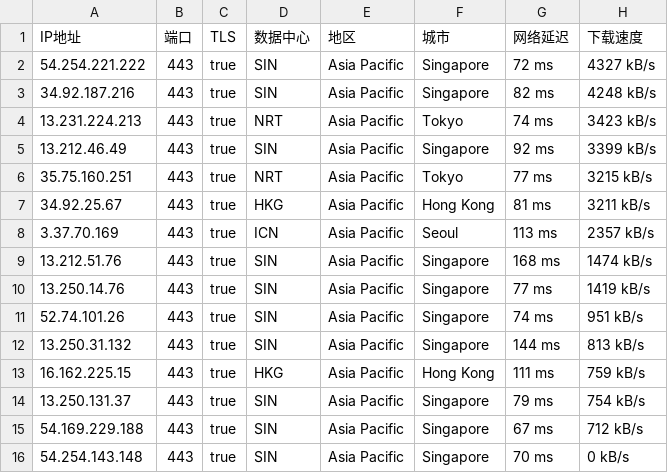
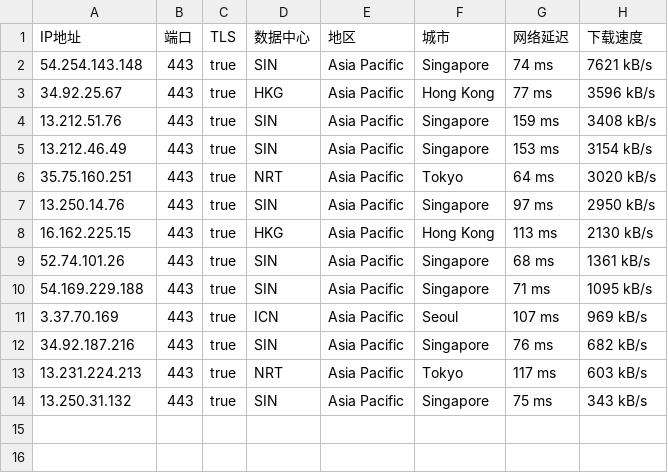
Before and after one commit to mountain787/Lunch-Bag-ip, a CSV file: proxyip.csv, drawn as a sheet.

Commit message:
2025-07-28 16:45:20

```diff
--- a/proxyip.csv
+++ b/proxyip.csv
@@ -1,16 +1,14 @@
 IP地址,端口,TLS,数据中心,地区,城市,网络延迟,下载速度
-54.254.221.222,443,true,SIN,Asia Pacific,Singapore,72 ms,4327 kB/s
-34.92.187.216,443,true,SIN,Asia Pacific,Singapore,82 ms,4248 kB/s
-13.231.224.213,443,true,NRT,Asia Pacific,Tokyo,74 ms,3423 kB/s
-13.212.46.49,443,true,SIN,Asia Pacific,Singapore,92 ms,3399 kB/s
-35.75.160.251,443,true,NRT,Asia Pacific,Tokyo,77 ms,3215 kB/s
-34.92.25.67,443,true,HKG,Asia Pacific,Hong Kong,81 ms,3211 kB/s
-3.37.70.169,443,true,ICN,Asia Pacific,Seoul,113 ms,2357 kB/s
-13.212.51.76,443,true,SIN,Asia Pacific,Singapore,168 ms,1474 kB/s
-13.250.14.76,443,true,SIN,Asia Pacific,Singapore,77 ms,1419 kB/s
-52.74.101.26,443,true,SIN,Asia Pacific,Singapore,74 ms,951 kB/s
-13.250.31.132,443,true,SIN,Asia Pacific,Singapore,144 ms,813 kB/s
-16.162.225.15,443,true,HKG,Asia Pacific,Hong Kong,111 ms,759 kB/s
-13.250.131.37,443,true,SIN,Asia Pacific,Singapore,79 ms,754 kB/s
-54.169.229.188,443,true,SIN,Asia Pacific,Singapore,67 ms,712 kB/s
-54.254.143.148,443,true,SIN,Asia Pacific,Singapore,70 ms,0 kB/s
+54.254.143.148,443,true,SIN,Asia Pacific,Singapore,74 ms,7621 kB/s
+34.92.25.67,443,true,HKG,Asia Pacific,Hong Kong,77 ms,3596 kB/s
+13.212.51.76,443,true,SIN,Asia Pacific,Singapore,159 ms,3408 kB/s
+13.212.46.49,443,true,SIN,Asia Pacific,Singapore,153 ms,3154 kB/s
+35.75.160.251,443,true,NRT,Asia Pacific,Tokyo,64 ms,3020 kB/s
+13.250.14.76,443,true,SIN,Asia Pacific,Singapore,97 ms,2950 kB/s
+16.162.225.15,443,true,HKG,Asia Pacific,Hong Kong,113 ms,2130 kB/s
+52.74.101.26,443,true,SIN,Asia Pacific,Singapore,68 ms,1361 kB/s
+54.169.229.188,443,true,SIN,Asia Pacific,Singapore,71 ms,1095 kB/s
+3.37.70.169,443,true,ICN,Asia Pacific,Seoul,107 ms,969 kB/s
+34.92.187.216,443,true,SIN,Asia Pacific,Singapore,76 ms,682 kB/s
+13.231.224.213,443,true,NRT,Asia Pacific,Tokyo,117 ms,603 kB/s
+13.250.31.132,443,true,SIN,Asia Pacific,Singapore,75 ms,343 kB/s
```
